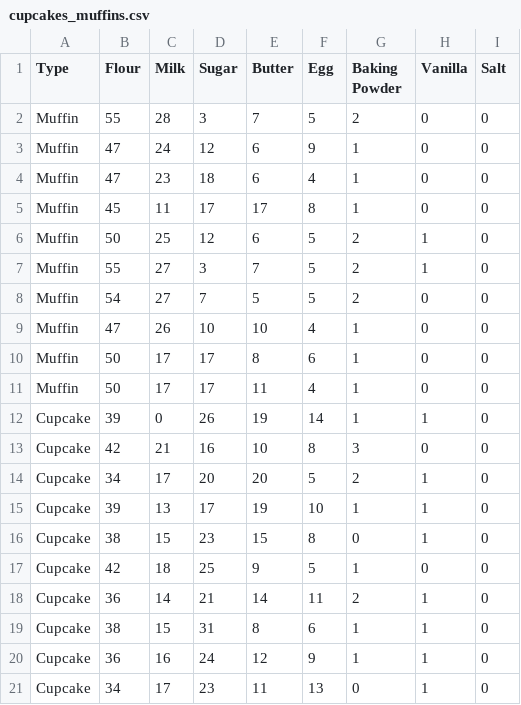
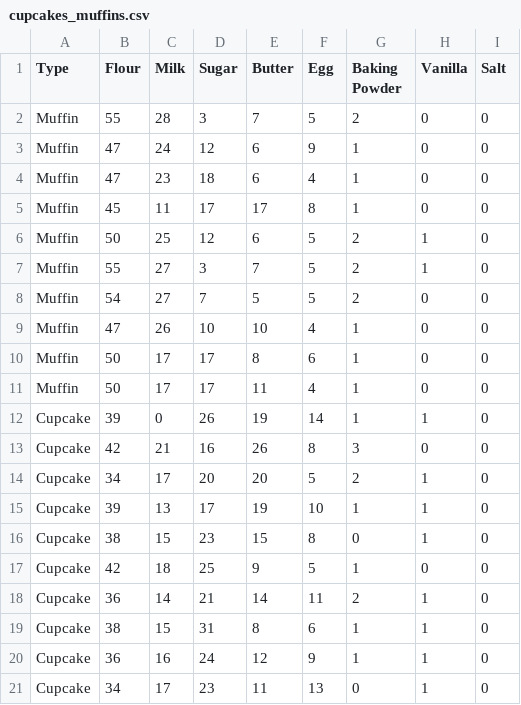
Before and after one commit to vedikaparvez/svm-cupcake-muffin-classifier, a CSV file: cupcakes_muffins.csv, drawn as a sheet.

```diff
--- a/cupcakes_muffins.csv
+++ b/cupcakes_muffins.csv
@@ -12,3 +12,3 @@ Muffin,50,17,17,11,4,1,0,0
 Cupcake,39,0,26,19,14,1,1,0
-Cupcake,42,21,16,10,8,3,0,0
+Cupcake,42,21,16,26,8,3,0,0
 Cupcake,34,17,20,20,5,2,1,0
```
Also changed, not shown: cupcakes_muffins_scones.csv, 4 other files.
